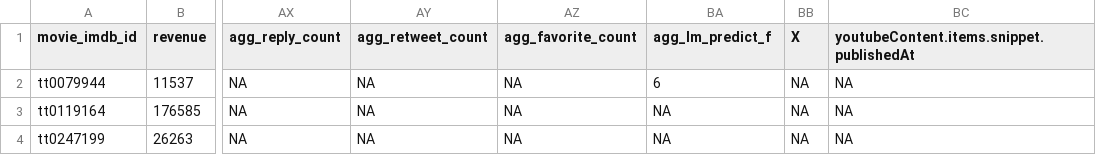
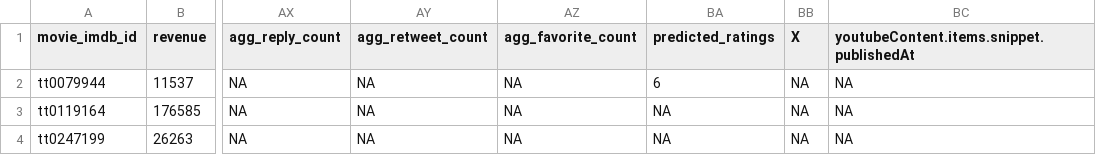
Before and after one commit to vinayrajagopalan7891/Predict-Movie-Ratings-and-Revenue-Based-on-Historic-Tweets-NLP-, a CSV file: Data/base_table_pred_agg_final.csv, drawn as a sheet; only a part is shown, gaps mark what is left out; the diff names each change by its address in the sheet, - before the commit and + after, or states it on an @@ line.

```diff
--- a/Data/base_table_pred_agg_final.csv
+++ b/Data/base_table_pred_agg_final.csv
-BA1: agg_lm_predict_f
+BA1: predicted_ratings
```
Also changed, not shown: 14 other files.
